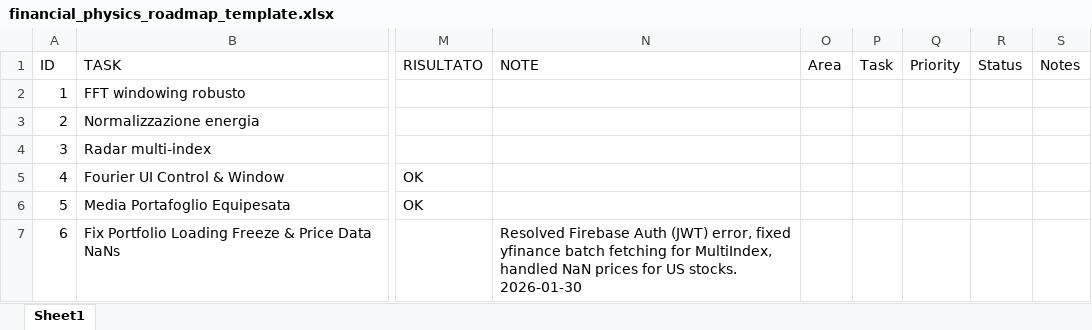
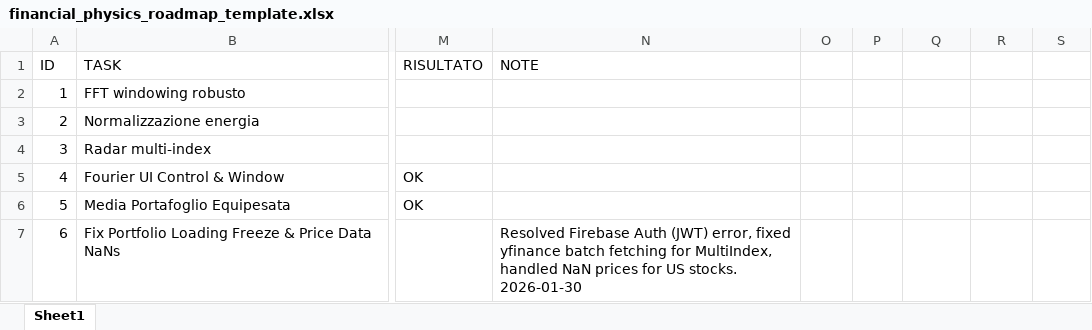
Before and after one commit to Sparovito/financial-physics-radar, an Excel workbook: memory/financial_physics_roadmap_template.xlsx, sheet Sheet1, drawn as a sheet; only a part is shown, gaps mark what is left out; values as stored, in another font and other column widths than the file's, no borders; the diff names each change by its address in the sheet, - before the commit and + after, or states it on an @@ line.

Commit message:
Meta: Fix roadmap Excel column structure to standard Italian schema

```diff
--- a/memory/financial_physics_roadmap_template.xlsx (sheet Sheet1)
+++ b/memory/financial_physics_roadmap_template.xlsx (sheet Sheet1)
-O1: Area
+O1: (empty)
-P1: Task
+P1: (empty)
-Q1: Priority
+Q1: (empty)
-R1: Status
+R1: (empty)
-S1: Notes
+S1: (empty)
```
